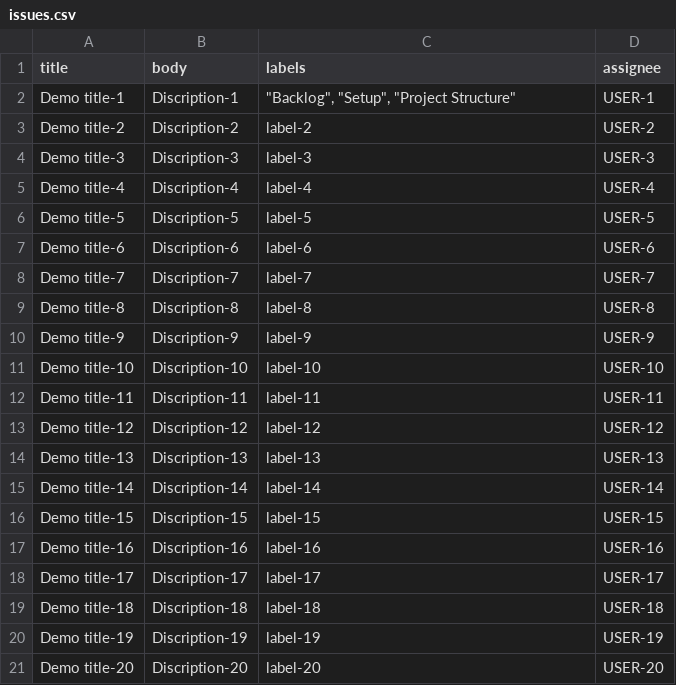
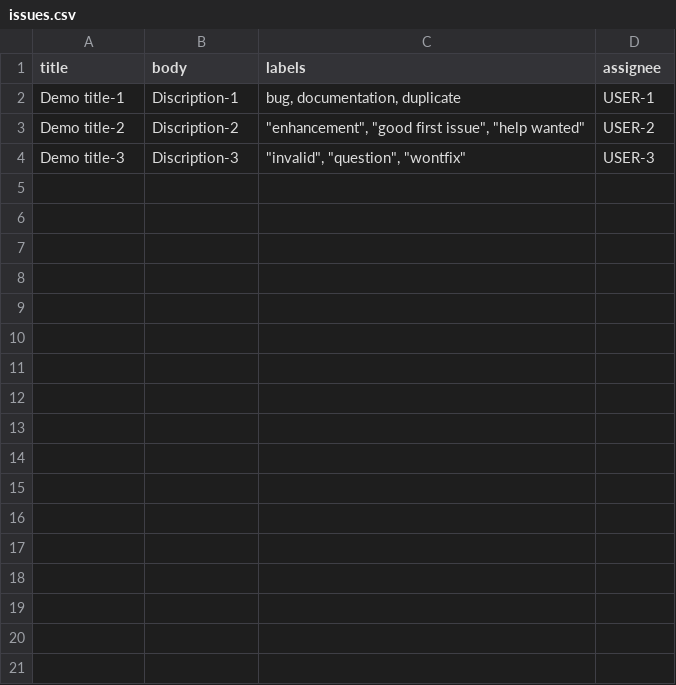
Before and after one commit to DadaNanjesha/GitHub-bulk-issue-creator, a CSV file: issues.csv, drawn as a sheet.

```diff
--- a/issues.csv
+++ b/issues.csv
@@ -1,21 +1,4 @@
 title,body,labels,assignee
-Demo title-1,Discription-1,"""Backlog"", ""Setup"", ""Project Structure""",USER-1
-Demo title-2,Discription-2,label-2,USER-2
-Demo title-3,Discription-3,label-3,USER-3
-Demo title-4,Discription-4,label-4,USER-4
-Demo title-5,Discription-5,label-5,USER-5
-Demo title-6,Discription-6,label-6,USER-6
-Demo title-7,Discription-7,label-7,USER-7
-Demo title-8,Discription-8,label-8,USER-8
-Demo title-9,Discription-9,label-9,USER-9
-Demo title-10,Discription-10,label-10,USER-10
-Demo title-11,Discription-11,label-11,USER-11
-Demo title-12,Discription-12,label-12,USER-12
-Demo title-13,Discription-13,label-13,USER-13
-Demo title-14,Discription-14,label-14,USER-14
-Demo title-15,Discription-15,label-15,USER-15
-Demo title-16,Discription-16,label-16,USER-16
-Demo title-17,Discription-17,label-17,USER-17
-Demo title-18,Discription-18,label-18,USER-18
-Demo title-19,Discription-19,label-19,USER-19
-Demo title-20,Discription-20,label-20,USER-20
+Demo title-1,Discription-1,"bug, documentation, duplicate",USER-1
+Demo title-2,Discription-2,"""enhancement"", ""good first issue"", ""help wanted""",USER-2
+Demo title-3,Discription-3,"""invalid"", ""question"", ""wontfix""",USER-3
```
Also changed, not shown: 4 other files.
